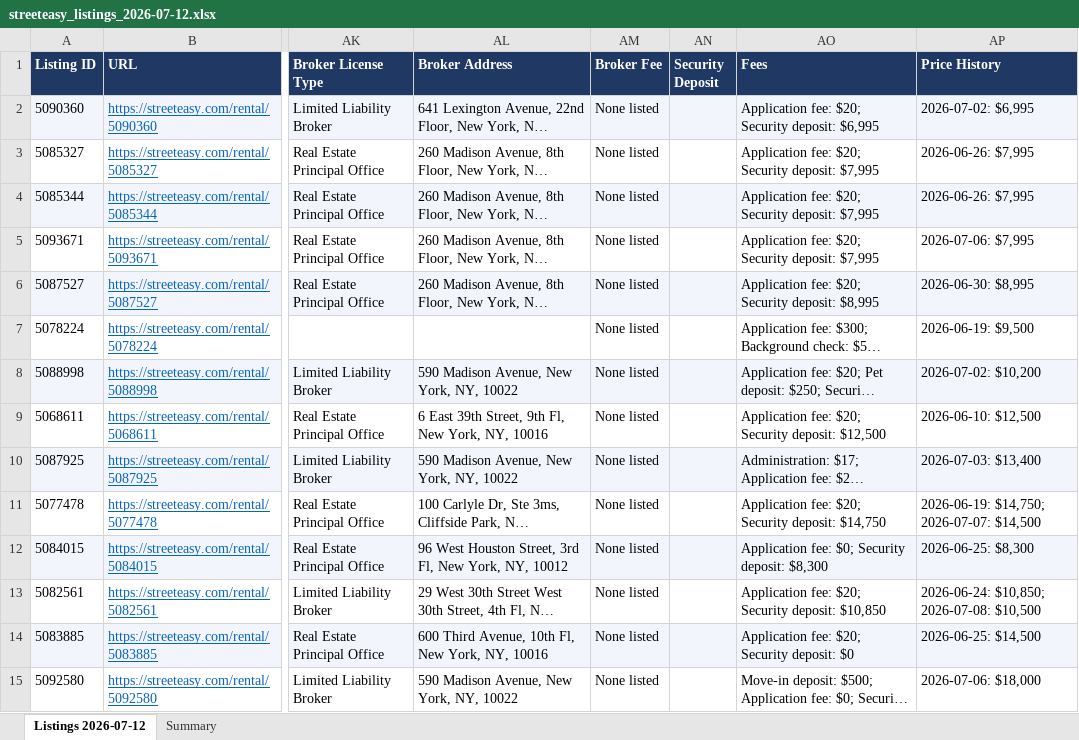
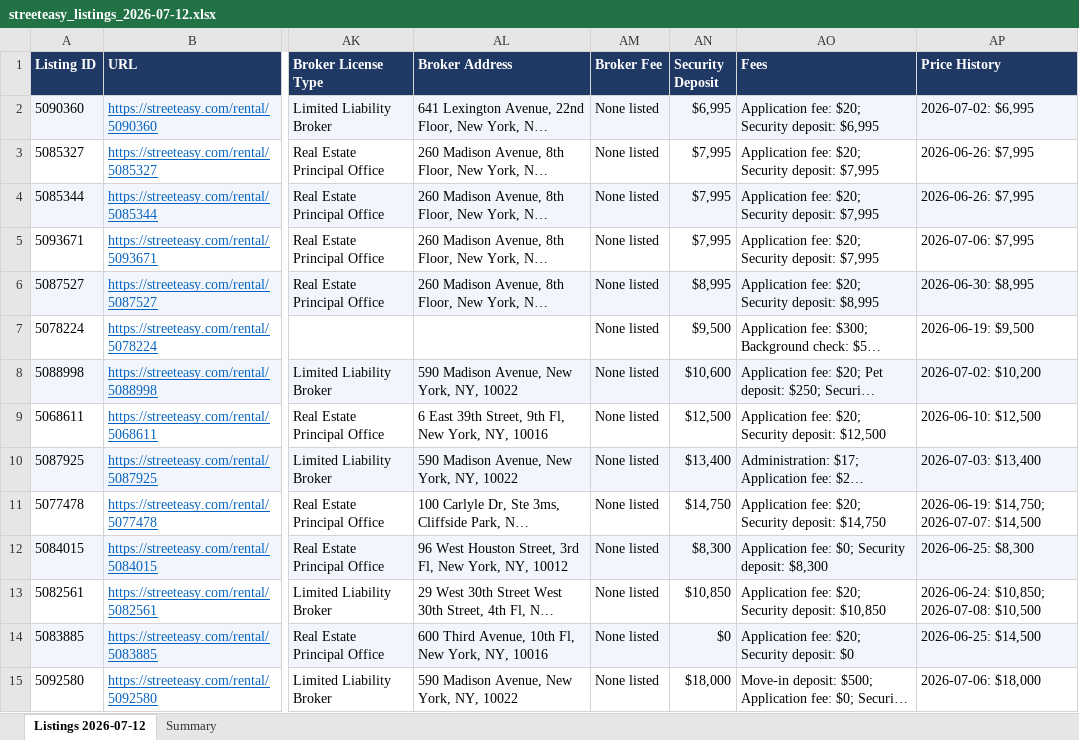
Before and after one commit to 10thMuses/lrp-tx-gis, an Excel workbook: personal/streeteasy-2026-07-12/streeteasy_listings_2026-07-12.xlsx, sheet Listings 2026-07-12, drawn as a sheet; only a part is shown, gaps mark what is left out; long unchanged cells end in …; values as stored, in another font and other column widths than the file's, no borders; the diff covers the shown part only; the diff names each change by its address in the sheet, - before the commit and + after, or states it on an @@ line.

```diff
--- a/personal/streeteasy-2026-07-12/streeteasy_listings_2026-07-12.xlsx (sheet Listings 2026-07-12)
+++ b/personal/streeteasy-2026-07-12/streeteasy_listings_2026-07-12.xlsx (sheet Listings 2026-07-12)
-AN2 (Security Deposit): (empty)
+AN2 (Security Deposit): $6,995
-AN3:AN5 (Security Deposit): (empty)
+AN3:AN5 (Security Deposit): $7,995
-AN6 (Security Deposit): (empty)
+AN6 (Security Deposit): $8,995
-AN7 (Security Deposit): (empty)
+AN7 (Security Deposit): $9,500
-AN8 (Security Deposit): (empty)
+AN8 (Security Deposit): $10,600
-AN9 (Security Deposit): (empty)
+AN9 (Security Deposit): $12,500
-AN10 (Security Deposit): (empty)
+AN10 (Security Deposit): $13,400
-AN11 (Security Deposit): (empty)
+AN11 (Security Deposit): $14,750
-AN12 (Security Deposit): (empty)
+AN12 (Security Deposit): $8,300
-AN13 (Security Deposit): (empty)
+AN13 (Security Deposit): $10,850
-AN14 (Security Deposit): (empty)
+AN14 (Security Deposit): $0
-AN15 (Security Deposit): (empty)
+AN15 (Security Deposit): $18,000
```
Also changed, not shown: 13 edited cells elsewhere in this sheet, 5 other files.
